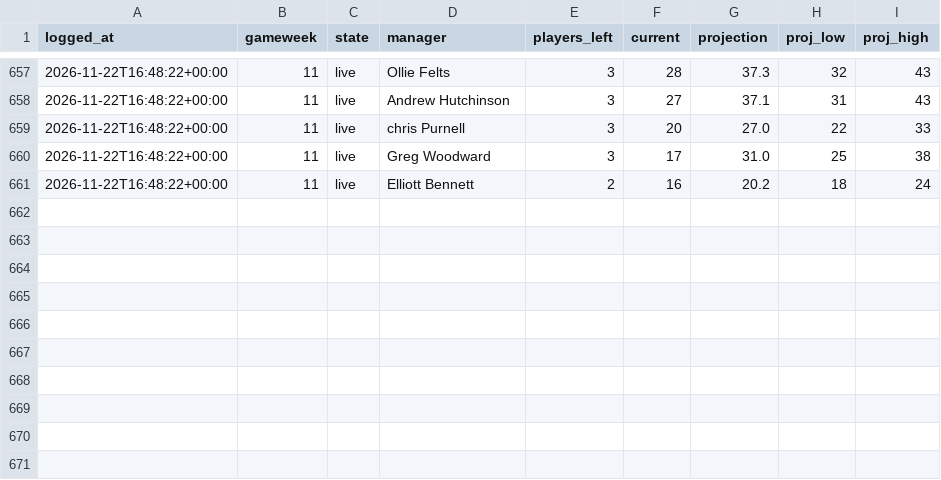
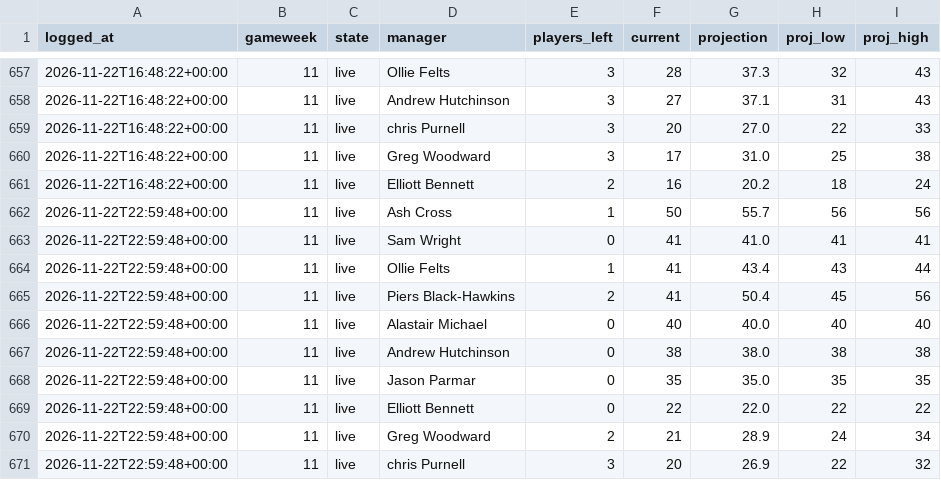
Before and after one commit to DJRay57/fpltracker, a CSV file: seasons/2026-27/projection_log.csv, drawn as a sheet; only a part is shown, gaps mark what is left out; the diff names each change by its address in the sheet, - before the commit and + after, or states it on an @@ line.

```diff
--- a/seasons/2026-27/projection_log.csv
+++ b/seasons/2026-27/projection_log.csv
+row 662: 2026-11-22T22:59:48+00:00 | 11 | live | Ash Cross | 1 | 50 | 55.7 | 56 | 56
+row 663: 2026-11-22T22:59:48+00:00 | 11 | live | Sam Wright | 0 | 41 | 41.0 | 41 | 41
+row 664: 2026-11-22T22:59:48+00:00 | 11 | live | Ollie Felts | 1 | 41 | 43.4 | 43 | 44
+row 665: 2026-11-22T22:59:48+00:00 | 11 | live | Piers Black-Hawkins | 2 | 41 | 50.4 | 45 | 56
+row 666: 2026-11-22T22:59:48+00:00 | 11 | live | Alastair Michael | 0 | 40 | 40.0 | 40 | 40
+row 667: 2026-11-22T22:59:48+00:00 | 11 | live | Andrew Hutchinson | 0 | 38 | 38.0 | 38 | 38
+row 668: 2026-11-22T22:59:48+00:00 | 11 | live | Jason Parmar | 0 | 35 | 35.0 | 35 | 35
+row 669: 2026-11-22T22:59:48+00:00 | 11 | live | Elliott Bennett | 0 | 22 | 22.0 | 22 | 22
+row 670: 2026-11-22T22:59:48+00:00 | 11 | live | Greg Woodward | 2 | 21 | 28.9 | 24 | 34
+row 671: 2026-11-22T22:59:48+00:00 | 11 | live | chris Purnell | 3 | 20 | 26.9 | 22 | 32
```
Also changed, not shown: 6 other files.
